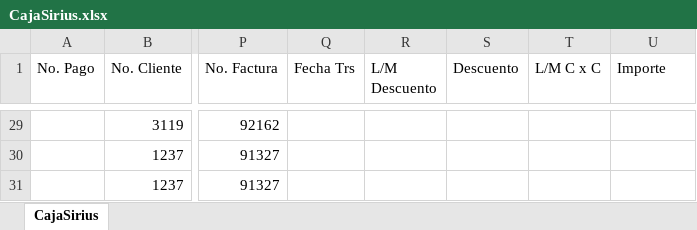
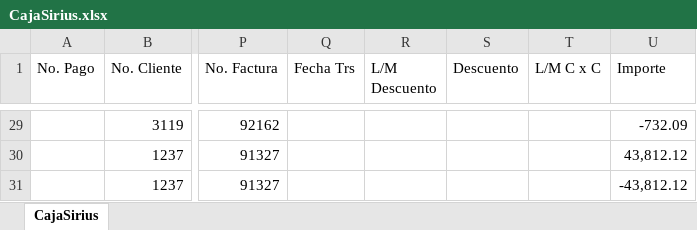
Before and after one commit to norwingc/rti, an Excel workbook: files/CajaSirius.xlsx, sheet CajaSirius, drawn as a sheet; only a part is shown, gaps mark what is left out; values as stored, in another font and other column widths than the file's, no borders; the diff covers the shown part only; the diff names each change by its address in the sheet, - before the commit and + after, or states it on an @@ line.

```diff
--- a/files/CajaSirius.xlsx (sheet CajaSirius)
+++ b/files/CajaSirius.xlsx (sheet CajaSirius)
-U29 (Importe): (empty)
+U29 (Importe): -732.09
-U30 (Importe): (empty)
+U30 (Importe): 43,812.12
-U31 (Importe): (empty)
+U31 (Importe): -43,812.12
```
Also changed, not shown: 27 edited cells elsewhere in this sheet, files/FacturaSirius.xlsx, 4 other files.
